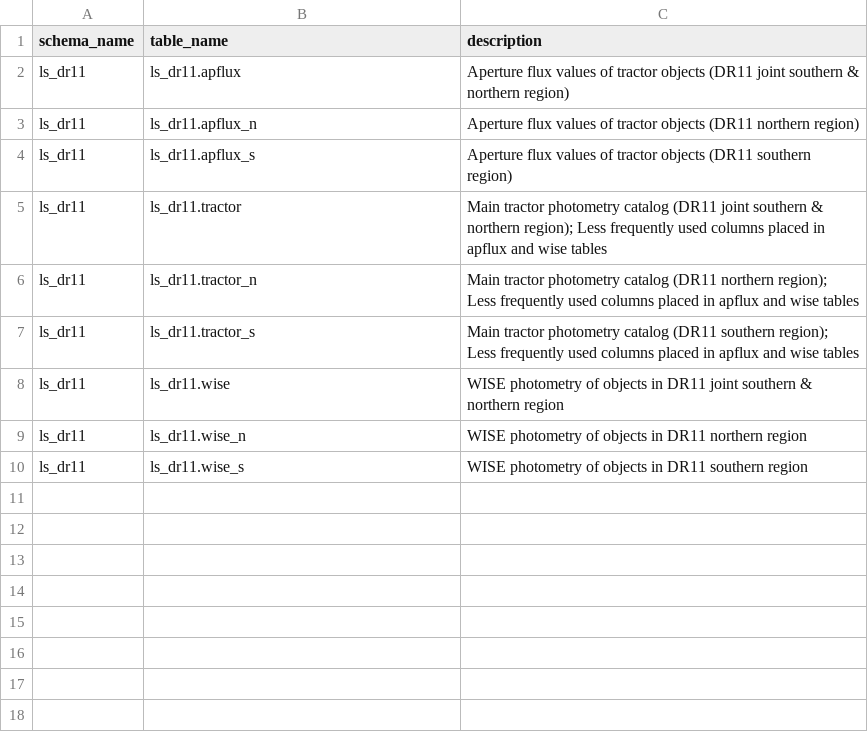
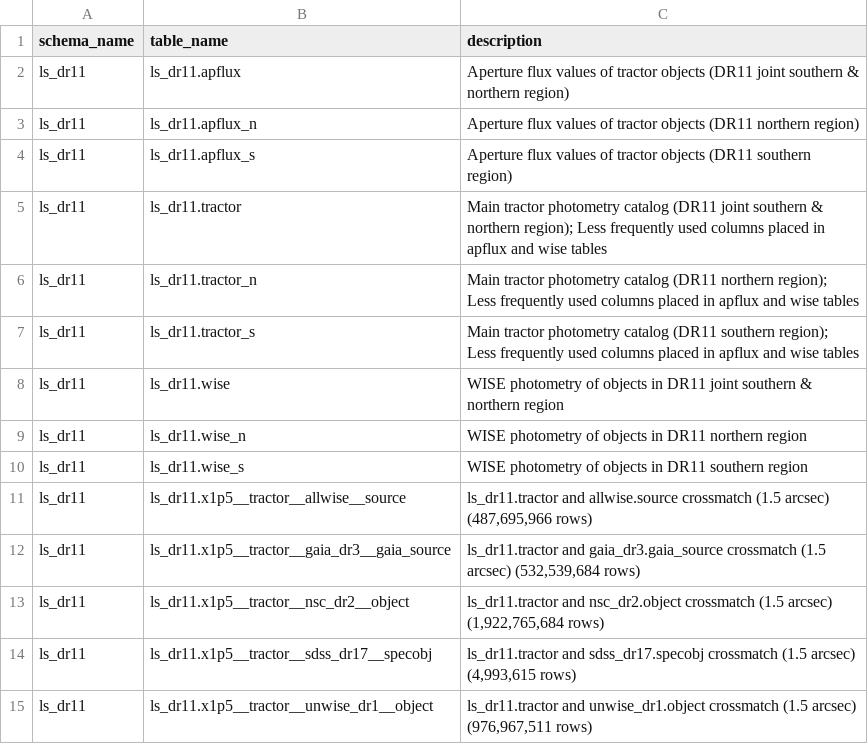
Before and after one commit to Unjuno/cosmic-pattern-reconstruction-, a CSV file: results/real_dr11/latest/schema/tables.csv, drawn as a sheet; the diff names each change by its address in the sheet, - before the commit and + after, or states it on an @@ line.

```diff
--- a/results/real_dr11/latest/schema/tables.csv
+++ b/results/real_dr11/latest/schema/tables.csv
+row 11: ls_dr11 | ls_dr11.x1p5__tractor__allwise__source | ls_dr11.tractor and allwise.source crossmatch (1.5 arcsec) (487,695,966 rows)
+row 12: ls_dr11 | ls_dr11.x1p5__tractor__gaia_dr3__gaia_source | ls_dr11.tractor and gaia_dr3.gaia_source crossmatch (1.5 arcsec) (532,539,684 rows)
+row 13: ls_dr11 | ls_dr11.x1p5__tractor__nsc_dr2__object | ls_dr11.tractor and nsc_dr2.object crossmatch (1.5 arcsec) (1,922,765,684 rows)
+row 14: ls_dr11 | ls_dr11.x1p5__tractor__sdss_dr17__specobj | ls_dr11.tractor and sdss_dr17.specobj crossmatch (1.5 arcsec) (4,993,615 rows)
+row 15: ls_dr11 | ls_dr11.x1p5__tractor__unwise_dr1__object | ls_dr11.tractor and unwise_dr1.object crossmatch (1.5 arcsec) (976,967,511 rows)
```
Also changed, not shown: 3 other files.
